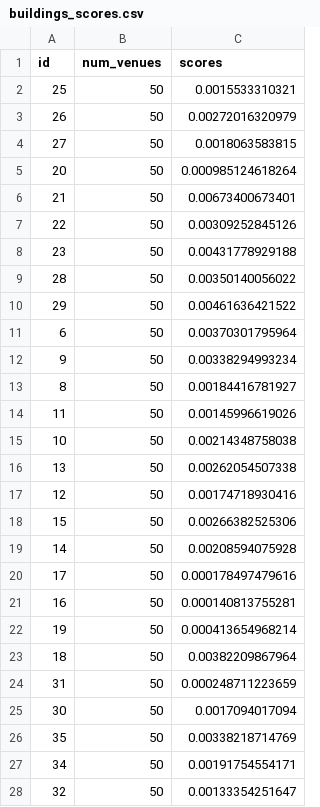
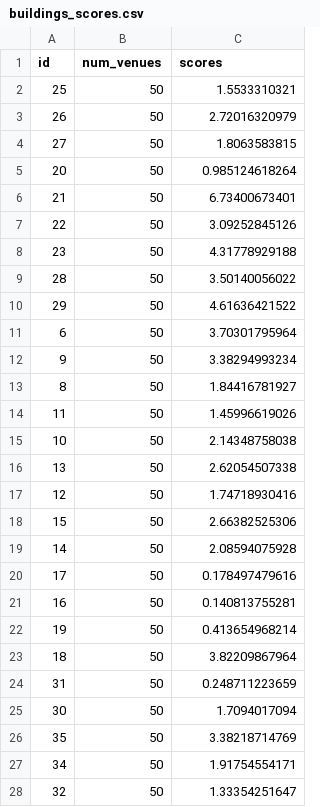
Before and after one commit to gaalocastillo/hacking_utopia, a CSV file: scripts/foursquare/outputs/buildings_scores.csv, drawn as a sheet.

```diff
--- a/scripts/foursquare/outputs/buildings_scores.csv
+++ b/scripts/foursquare/outputs/buildings_scores.csv
@@ -1,28 +1,28 @@
 id,num_venues,scores
-25,50,0.0015533310321
-26,50,0.00272016320979
-27,50,0.0018063583815
-20,50,0.000985124618264
-21,50,0.00673400673401
-22,50,0.00309252845126
-23,50,0.00431778929188
-28,50,0.00350140056022
-29,50,0.00461636421522
-6,50,0.00370301795964
-9,50,0.00338294993234
-8,50,0.00184416781927
-11,50,0.00145996619026
-10,50,0.00214348758038
-13,50,0.00262054507338
-12,50,0.00174718930416
-15,50,0.00266382525306
-14,50,0.00208594075928
-17,50,0.000178497479616
-16,50,0.000140813755281
-19,50,0.000413654968214
-18,50,0.00382209867964
-31,50,0.000248711223659
-30,50,0.0017094017094
-35,50,0.00338218714769
-34,50,0.00191754554171
-32,50,0.00133354251647
+25,50,1.5533310321
+26,50,2.72016320979
+27,50,1.8063583815
+20,50,0.985124618264
+21,50,6.73400673401
+22,50,3.09252845126
+23,50,4.31778929188
+28,50,3.50140056022
+29,50,4.61636421522
+6,50,3.70301795964
+9,50,3.38294993234
+8,50,1.84416781927
+11,50,1.45996619026
+10,50,2.14348758038
+13,50,2.62054507338
+12,50,1.74718930416
+15,50,2.66382525306
+14,50,2.08594075928
+17,50,0.178497479616
+16,50,0.140813755281
+19,50,0.413654968214
+18,50,3.82209867964
+31,50,0.248711223659
+30,50,1.7094017094
+35,50,3.38218714769
+34,50,1.91754554171
+32,50,1.33354251647
```
Also changed, not shown: 2 other files.
